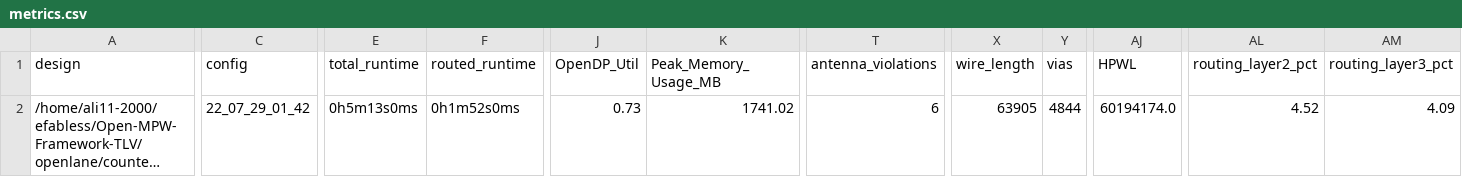
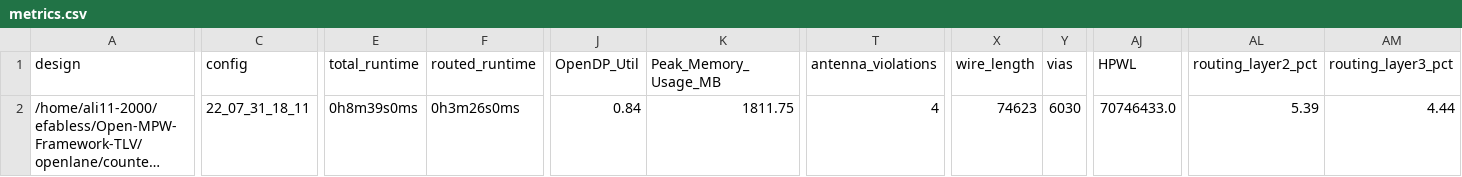
Before and after one commit to ALI11-2000/Open-MPW-Framework-TLV, a CSV file: signoff/counter_option1/metrics.csv, drawn as a sheet; only a part is shown, gaps mark what is left out; long unchanged cells end in …; the diff covers the shown part only; the diff names each change by its address in the sheet, - before the commit and + after, or states it on an @@ line.

Commit message:
Updated Design Files

```diff
--- a/signoff/counter_option1/metrics.csv
+++ b/signoff/counter_option1/metrics.csv
-C2 (config): 22_07_29_01_42
+C2 (config): 22_07_31_18_11
-E2 (total_runtime): 0h5m13s0ms
+E2 (total_runtime): 0h8m39s0ms
-F2 (routed_runtime): 0h1m52s0ms
+F2 (routed_runtime): 0h3m26s0ms
-J2 (OpenDP_Util): 0.73
+J2 (OpenDP_Util): 0.84
-K2 (Peak_Memory_Usage_MB): 1741.02
+K2 (Peak_Memory_Usage_MB): 1811.75
-T2 (antenna_violations): 6
+T2 (antenna_violations): 4
-X2 (wire_length): 63905
+X2 (wire_length): 74623
-Y2 (vias): 4844
+Y2 (vias): 6030
-AJ2 (HPWL): 60194174.0
+AJ2 (HPWL): 70746433.0
-AL2 (routing_layer2_pct): 4.52
+AL2 (routing_layer2_pct): 5.39
-AM2 (routing_layer3_pct): 4.09
+AM2 (routing_layer3_pct): 4.44
```
Also changed, not shown: 25 edited cells elsewhere in this file, signoff/user_project_wrapper/metrics.csv, 36 other files.
